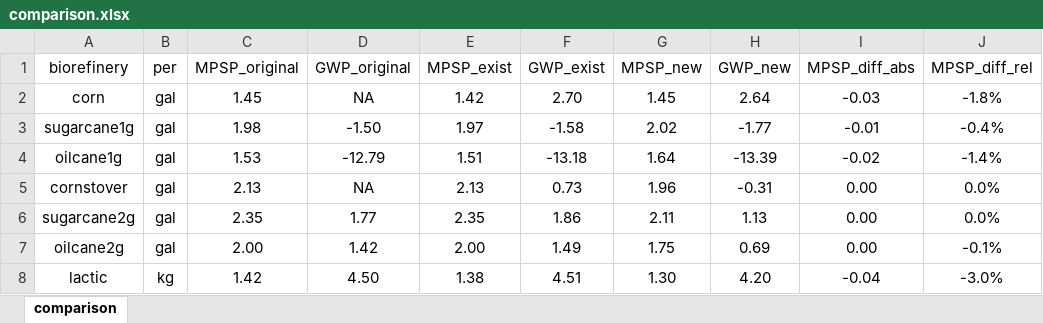
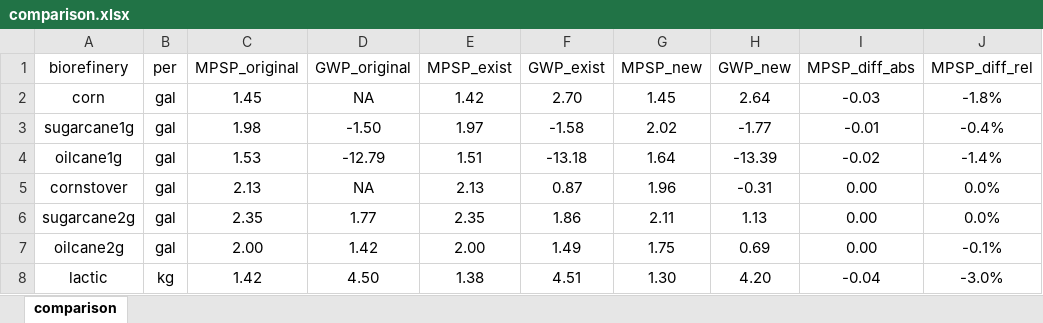
Before and after one commit to yalinli2/biorefinery-WWT-archived-results, an Excel workbook: comparison.xlsx, sheet comparison, drawn as a sheet; only a part is shown; values as stored, in another font and other column widths than the file's, no borders; conditional formats not drawn; the diff names each change by its address in the sheet, - before the commit and + after, or states it on an @@ line.

Commit message:
update comparison spreadsheet with updates in the cornstover biorefinery

```diff
--- a/comparison.xlsx (sheet comparison)
+++ b/comparison.xlsx (sheet comparison)
-F5 (GWP_exist): 0.73
+F5 (GWP_exist): 0.87
```
